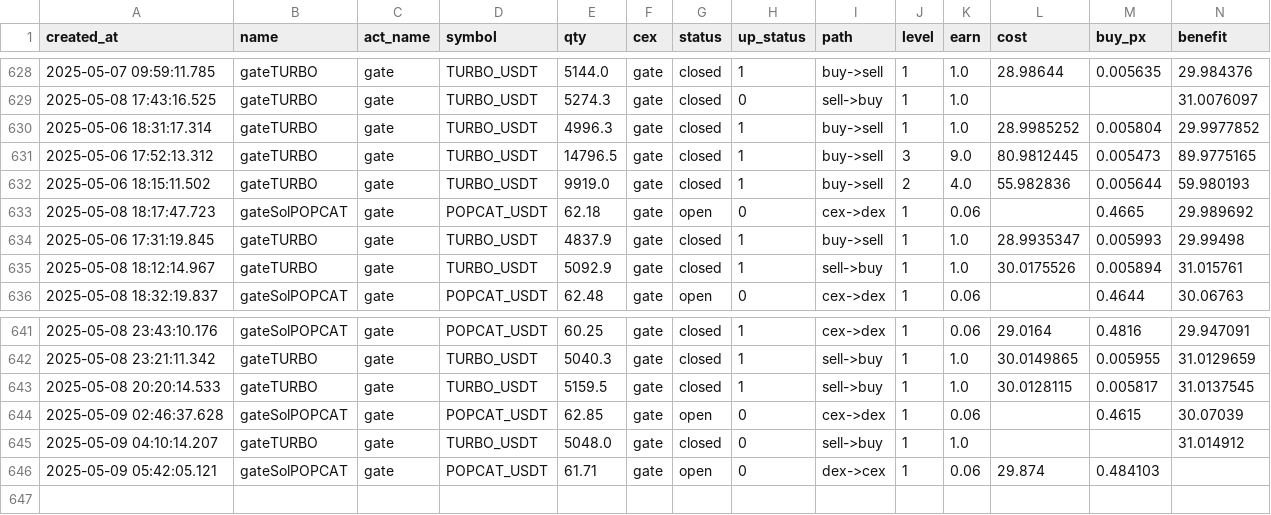
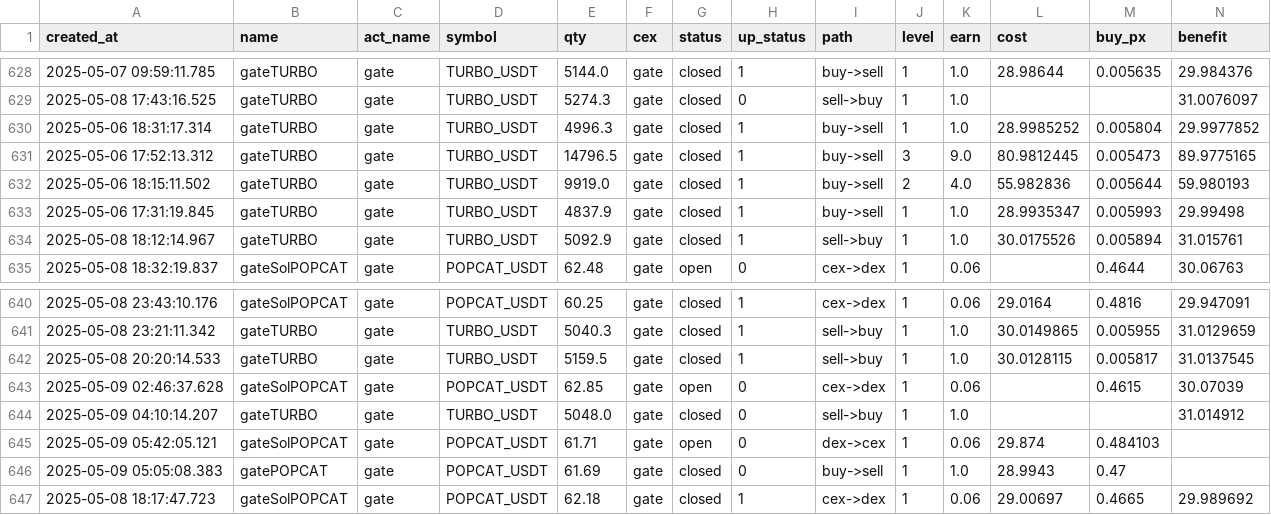
Before and after one commit to txnj/data, a CSV file: gate_0.csv, drawn as a sheet; only a part is shown, gaps mark what is left out; removed rows and columns are numbered as before the commit, all else as after; rows hold the shown columns only; the diff names each change by its address in the sheet, - before the commit and + after, or states it on an @@ line.

Commit message:
auto-sync

```diff
--- a/gate_0.csv
+++ b/gate_0.csv
-row 633: 2025-05-08 18:17:47.723 | gateSolPOPCAT | gate | POPCAT_USDT | 62.18 | gate | open | 0 | cex->dex | 1 | 0.06 |  | 0.4665 | 29.989692
+row 646: 2025-05-09 05:05:08.383 | gatePOPCAT | gate | POPCAT_USDT | 61.69 | gate | closed | 0 | buy->sell | 1 | 1.0 | 28.9943 | 0.47
+row 647: 2025-05-08 18:17:47.723 | gateSolPOPCAT | gate | POPCAT_USDT | 62.18 | gate | closed | 1 | cex->dex | 1 | 0.06 | 29.00697 | 0.4665 | 29.989692
```
